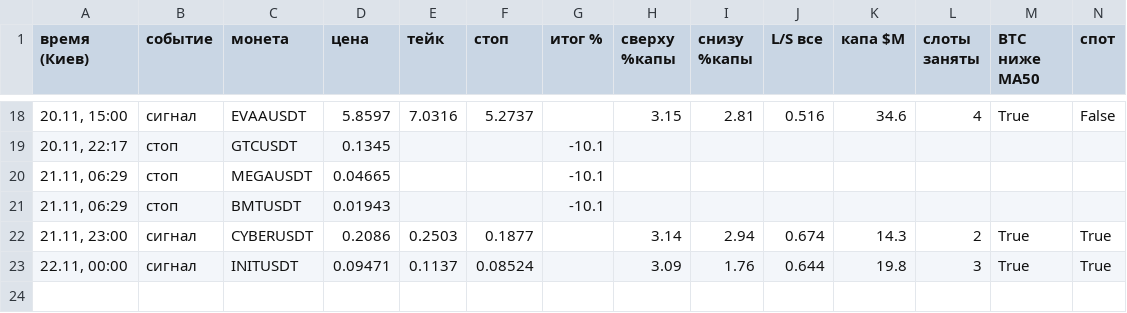
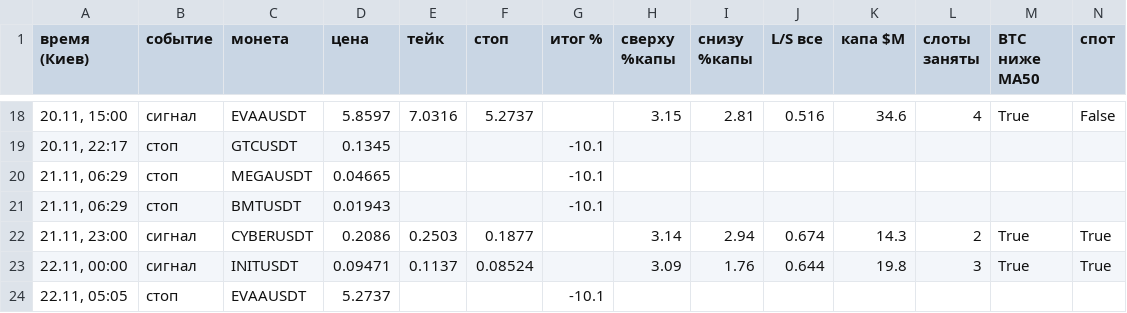
Before and after one commit to HelaPataki/delta-bot, a CSV file: l3_signals.csv, drawn as a sheet; only a part is shown, gaps mark what is left out; rows hold the shown columns only; the diff names each change by its address in the sheet, - before the commit and + after, or states it on an @@ line.

Commit message:
l3: state (полная проверка)

```diff
--- a/l3_signals.csv
+++ b/l3_signals.csv
+row 24: 22.11, 05:05 | стоп | EVAAUSDT | 5.2737 |  |  | -10.1
```
Also changed, not shown: 1 other file.
